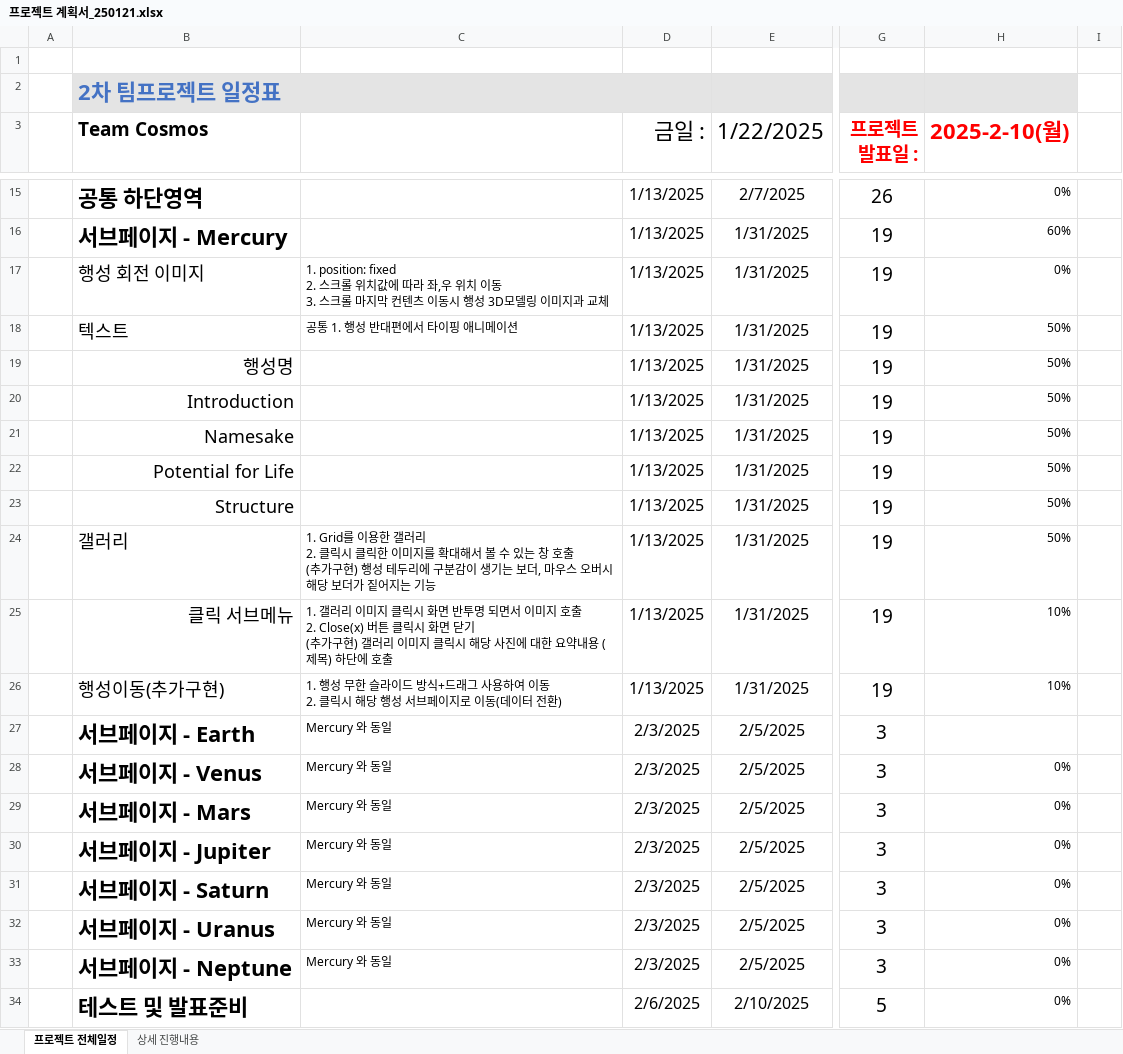
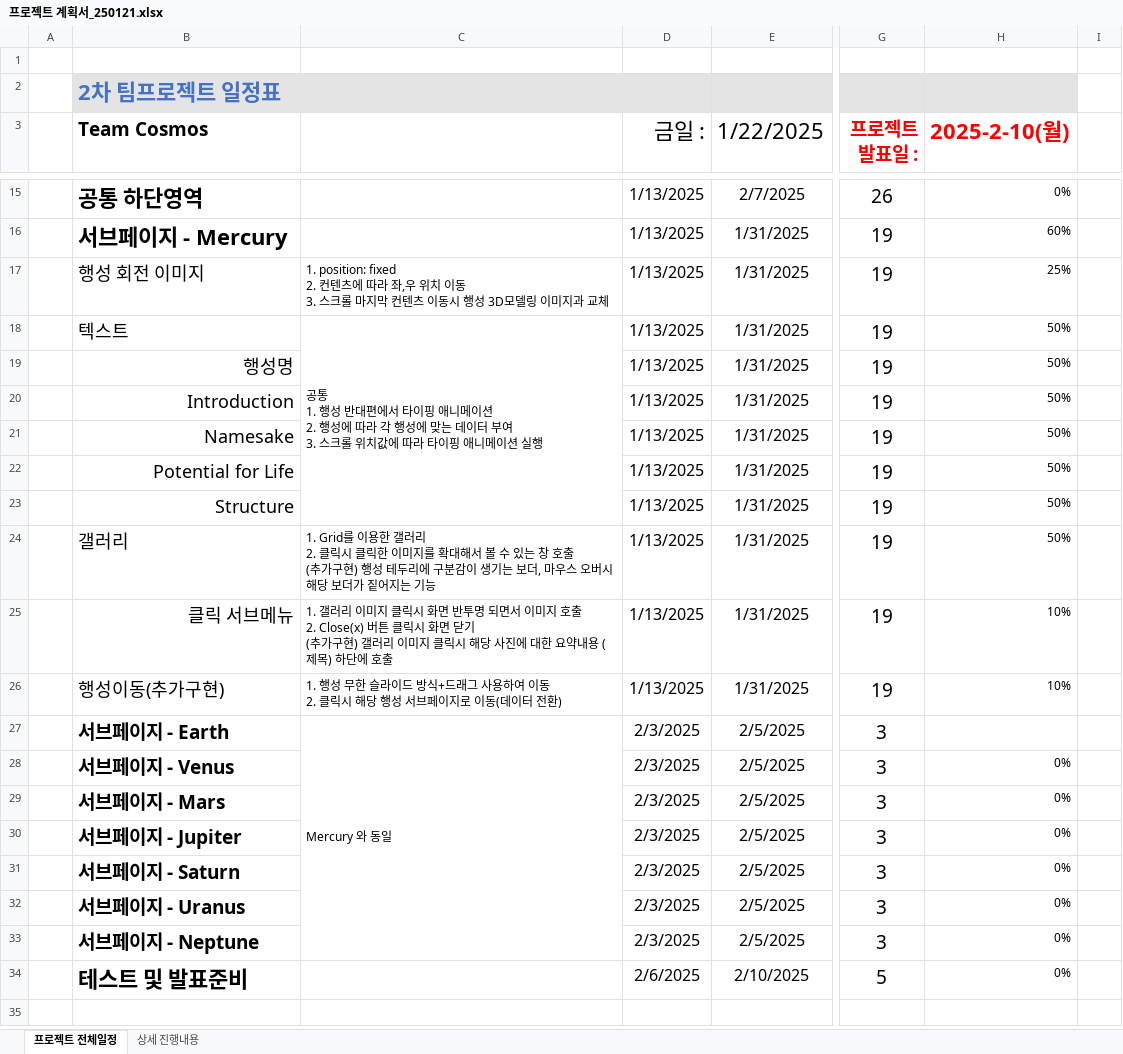
Before and after one commit to Hyeonseok0529/FED-TEAM-COSMOS, an Excel workbook: 00.프로젝트 관리/프로젝트 계획서_250121.xlsx, sheet 프로젝트 전체일정, drawn as a sheet; only a part is shown, gaps mark what is left out; values as stored, in another font and other column widths than the file's, no borders; conditional formats not drawn; ↵ is a line break in a cell; the diff names each change by its address in the sheet, - before the commit and + after, or states it on an @@ line.

Commit message:
Update 프로젝트 계획서_250121.xlsx

```diff
--- a/00.프로젝트 관리/프로젝트 계획서_250121.xlsx (sheet 프로젝트 전체일정)
+++ b/00.프로젝트 관리/프로젝트 계획서_250121.xlsx (sheet 프로젝트 전체일정)
-C17: 1. position: fixed ↵ 2. 스크롤 위치값에 따라…
+C17: 1. position: fixed ↵ 2. 컨텐츠에 따라…
-H17 (2025-2-10(월)): 0%
+H17 (2025-2-10(월)): 25%
-C18: …니메이션
+C18: …니메이션 ↵ 2. 행성에 따라 각 행성에 맞는 데이터 부여 ↵ 3. 스크롤 위치값에 따라 타이핑 애니메이션 실행
+C18:C23 merged
@@ B27:B33 text size: smaller @@
+C27:C33 merged
-C28:C33: Mercury 와 동일
+C28:C33: (empty)
```
Also changed, not shown: sheet 상세 진행내용.
